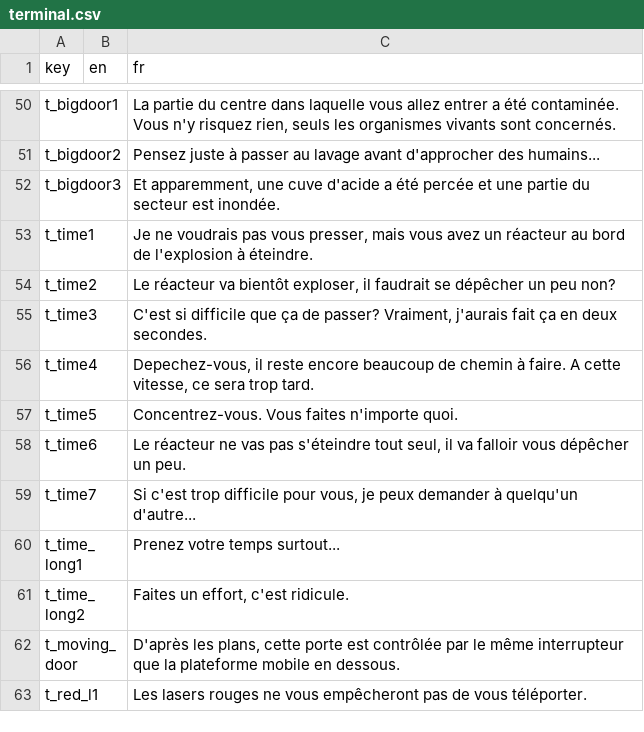
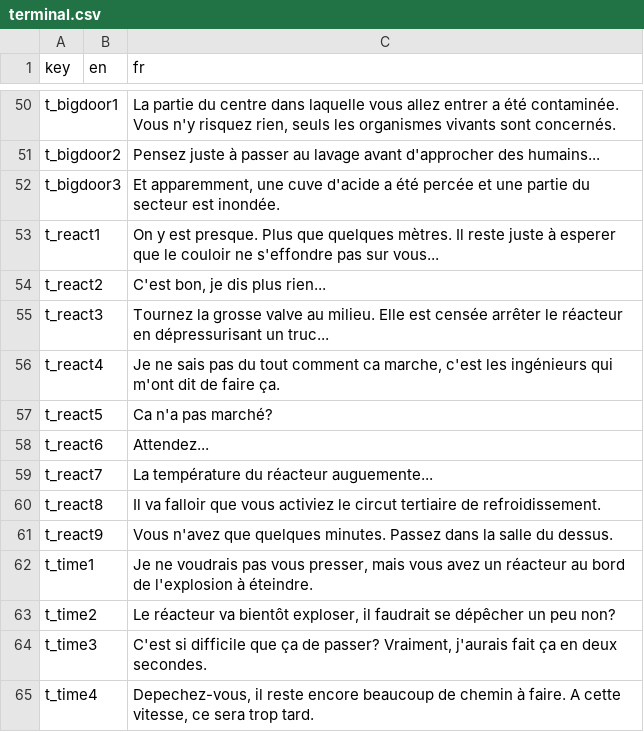
Before and after one commit to Sergueille/OpenGLTest, a CSV file: OpenGLTest/Localization/terminal.csv, drawn as a sheet; only a part is shown, gaps mark what is left out; the shorter side is filled out with more unchanged rows.

```diff
--- a/OpenGLTest/Localization/terminal.csv
+++ b/OpenGLTest/Localization/terminal.csv
@@ -52,2 +52,11 @@
 "t_bigdoor3","","Et apparemment, une cuve d'acide a été percée et une partie du secteur est inondée."
+"t_react1","","On y est presque. Plus que quelques mètres. Il reste juste à esperer que le couloir ne s'effondre pas sur vous..."
+"t_react2","","C'est bon, je dis plus rien..."
+"t_react3","","Tournez la grosse valve au milieu. Elle est censée arrêter le réacteur en dépressurisant un truc..."
+"t_react4","","Je ne sais pas du tout comment ca marche, c'est les ingénieurs qui m'ont dit de faire ça."
+"t_react5","","Ca n'a pas marché?"
+"t_react6","","Attendez..."
+"t_react7","","La température du réacteur auguemente..."
+"t_react8","","Il va falloir que vous activiez le circut tertiaire de refroidissement."
+"t_react9","","Vous n'avez que quelques minutes. Passez dans la salle du dessus."
 "t_time1","","Je ne voudrais pas vous presser, mais vous avez un réacteur au bord de l'explosion à éteindre."
```
Also changed, not shown: OpenGLTest/Localization/instructions.csv, 7 other files.
